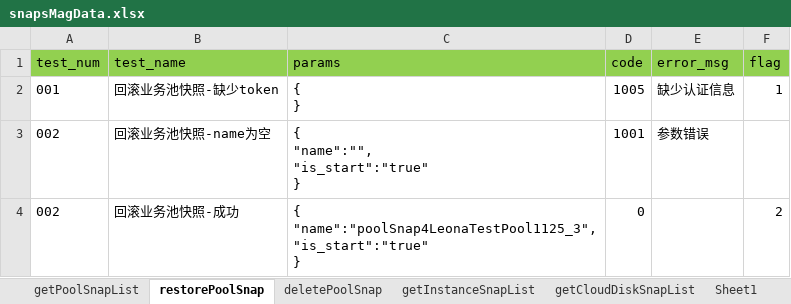
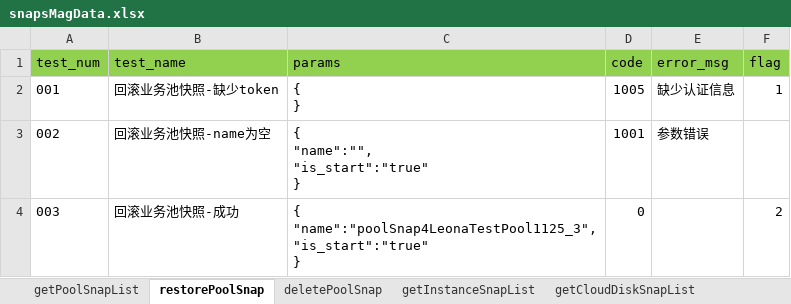
Before and after one commit to LeonaHao/Panacube4.0_API_Test, an Excel workbook: datafiles/snapsMagData.xlsx, sheet restorePoolSnap, drawn as a sheet; values as stored, in another font and other column widths than the file's, no borders; the diff names each change by its address in the sheet, - before the commit and + after, or states it on an @@ line.

```diff
--- a/datafiles/snapsMagData.xlsx (sheet restorePoolSnap)
+++ b/datafiles/snapsMagData.xlsx (sheet restorePoolSnap)
-A4 (test_num): 002
+A4 (test_num): 003
```
Also changed, not shown: sheet restoreInstanceSnap, other sheet tabs, datafiles/cloudDiskMagData.xlsx, 26 other files.
